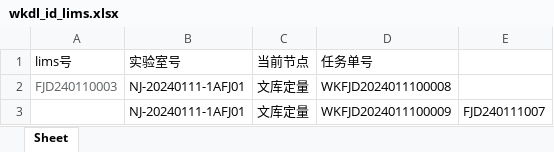
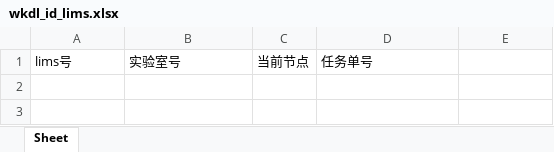
Before and after one commit to ZhouGZ666888/AutoTestScriptForDFLIMS, an Excel workbook: data/excel_doc/wkdl_id_lims.xlsx, sheet Sheet, drawn as a sheet; values as stored, in another font and other column widths than the file's, no borders; the diff names each change by its address in the sheet, - before the commit and + after, or states it on an @@ line.

```diff
--- a/data/excel_doc/wkdl_id_lims.xlsx (sheet Sheet)
+++ b/data/excel_doc/wkdl_id_lims.xlsx (sheet Sheet)
-row 2: FJD240110003 | NJ-20240111-1AFJ01 | 文库定量 | WKFJD2024011100008
-row 3:  | NJ-20240111-1AFJ01 | 文库定量 | WKFJD2024011100009 | FJD240111007
```
Also changed, not shown: data/excel_doc/hstq_id_lims_mNGS.xlsx, data/excel_doc/wkfj_id_lims.xlsx, 24 other files.
